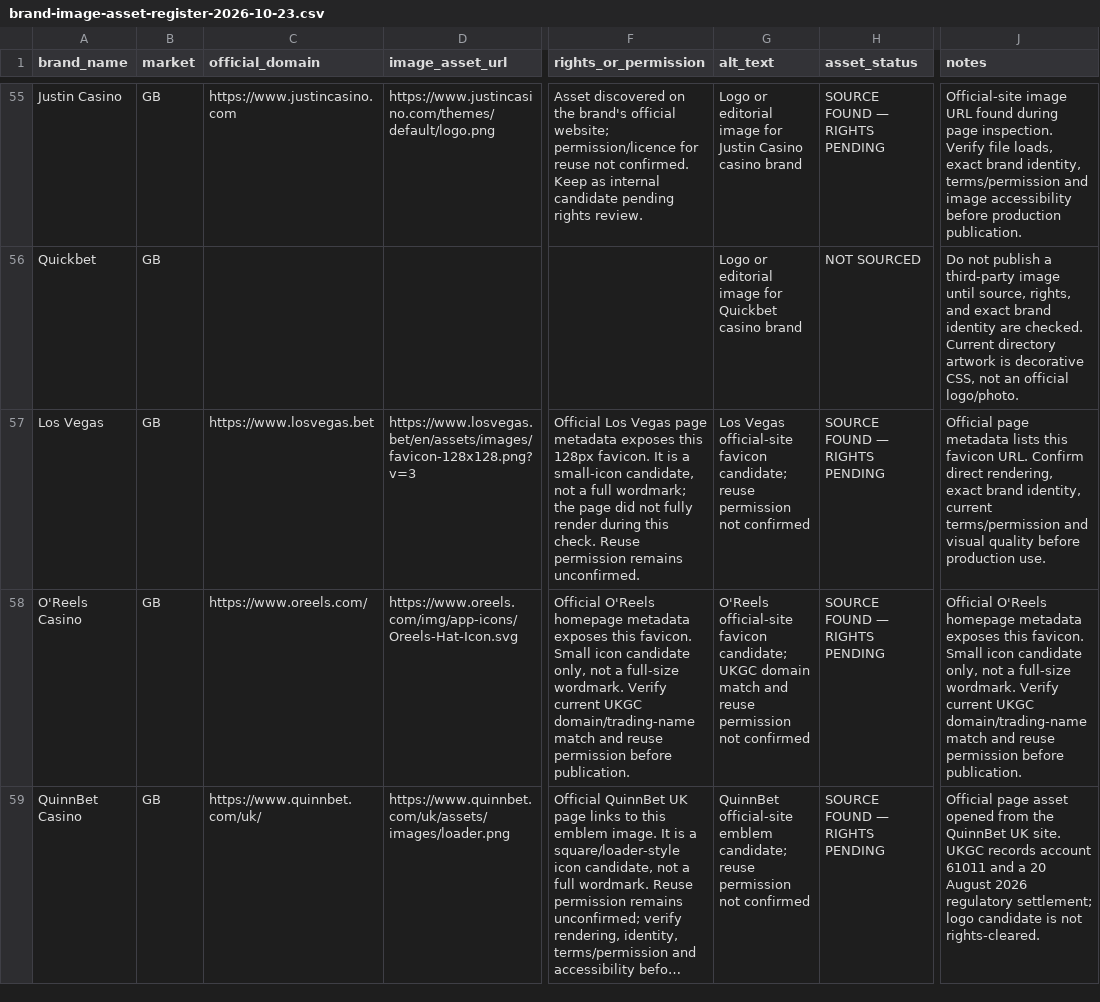
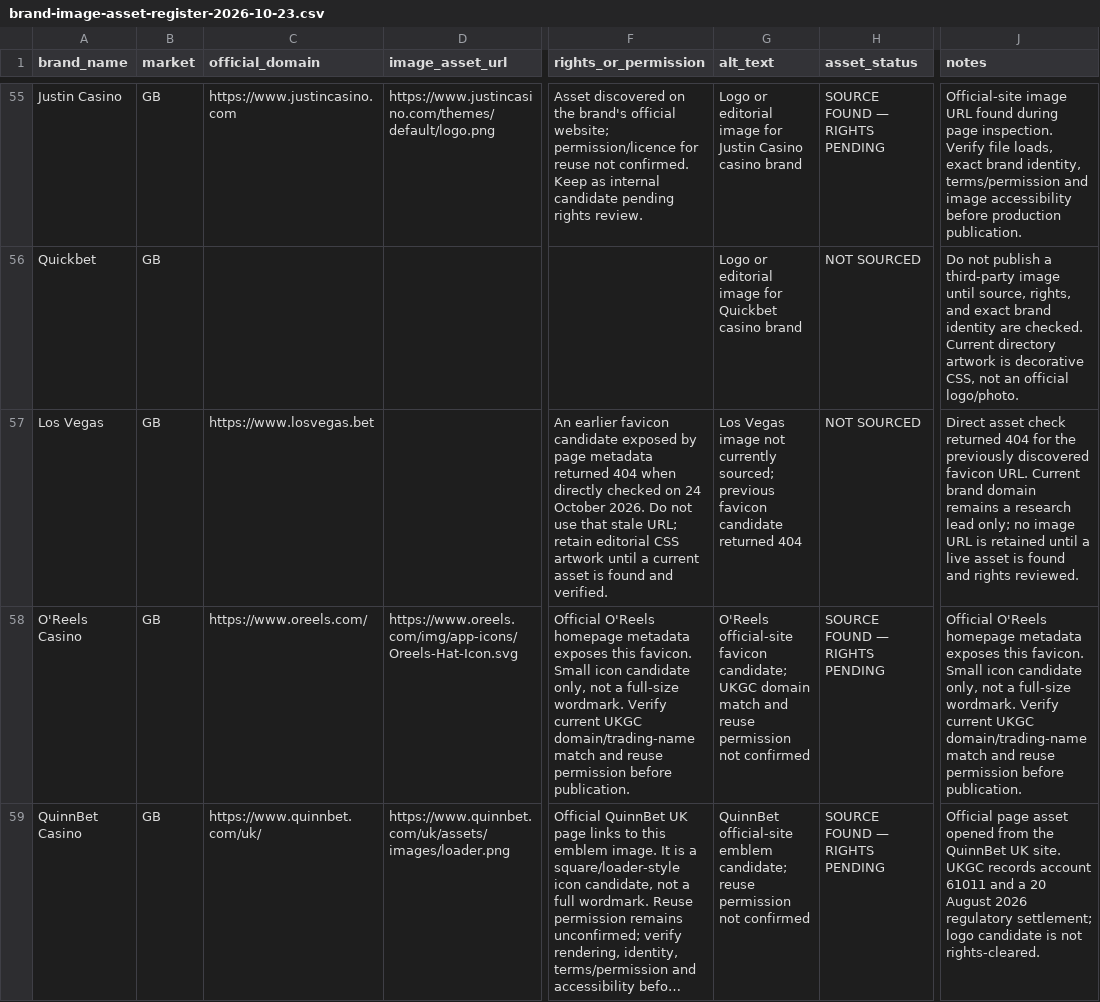
Before and after one commit to beincasinos-Brand/Beincasinos, a CSV file: docs/targets/brand-image-asset-register-2026-10-23.csv, drawn as a sheet; only a part is shown, gaps mark what is left out; long unchanged cells end in …; the diff names each change by its address in the sheet, - before the commit and + after, or states it on an @@ line.

Commit message:
Mark stale Los Vegas favicon as unsourced after direct 404

```diff
--- a/docs/targets/brand-image-asset-register-2026-10-23.csv
+++ b/docs/targets/brand-image-asset-register-2026-10-23.csv
-D57 (image_asset_url): https://www.losvegas.bet/en/assets/images/favicon-128x128.png?v=3
+D57 (image_asset_url): (empty)
-F57 (rights_or_permission): Official Los Vegas page metadata exposes this 128px favicon. It is a small-icon candidate, not a full wordmark; the page did not fully render during this check. Reuse permission remains unconfirmed.
+F57 (rights_or_permission): An earlier favicon candidate exposed by page metadata returned 404 when directly checked on 24 October 2026. Do not use that stale URL; retain editorial CSS artwork until a current asset is found and verified.
-G57 (alt_text): Los Vegas official-site favicon candidate; reuse permission not confirmed
+G57 (alt_text): Los Vegas image not currently sourced; previous favicon candidate returned 404
-H57 (asset_status): SOURCE FOUND — RIGHTS PENDING
+H57 (asset_status): NOT SOURCED
-J57 (notes): Official page metadata lists this favicon URL. Confirm direct rendering, exact brand identity, current terms/permission and visual quality before production use.
+J57 (notes): Direct asset check returned 404 for the previously discovered favicon URL. Current brand domain remains a research lead only; no image URL is retained until a live asset is found and rights reviewed.
```
